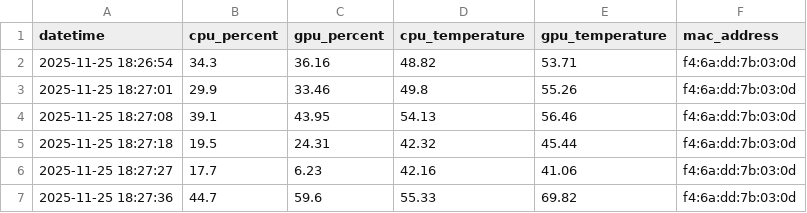
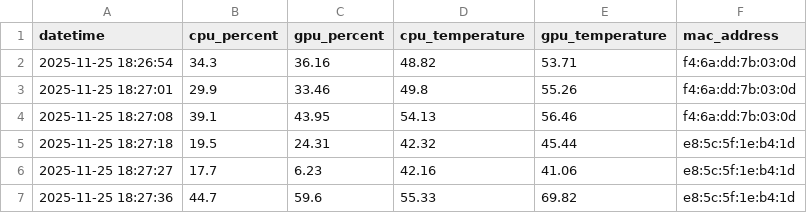
Before and after one commit to BitWarePI/captura_dos_dados, a CSV file: leituras.csv, drawn as a sheet.

```diff
--- a/leituras.csv
+++ b/leituras.csv
@@ -4,4 +4,4 @@ datetime;cpu_percent;gpu_percent;cpu_temperature;gpu_temperature;mac_address
 2025-11-25 18:27:08;39.1;43.95;54.13;56.46;f4:6a:dd:7b:03:0d
-2025-11-25 18:27:18;19.5;24.31;42.32;45.44;f4:6a:dd:7b:03:0d
-2025-11-25 18:27:27;17.7;6.23;42.16;41.06;f4:6a:dd:7b:03:0d
-2025-11-25 18:27:36;44.7;59.6;55.33;69.82;f4:6a:dd:7b:03:0d
+2025-11-25 18:27:18;19.5;24.31;42.32;45.44;e8:5c:5f:1e:b4:1d
+2025-11-25 18:27:27;17.7;6.23;42.16;41.06;e8:5c:5f:1e:b4:1d
+2025-11-25 18:27:36;44.7;59.6;55.33;69.82;e8:5c:5f:1e:b4:1d
```
Also changed, not shown: 3 other files.
